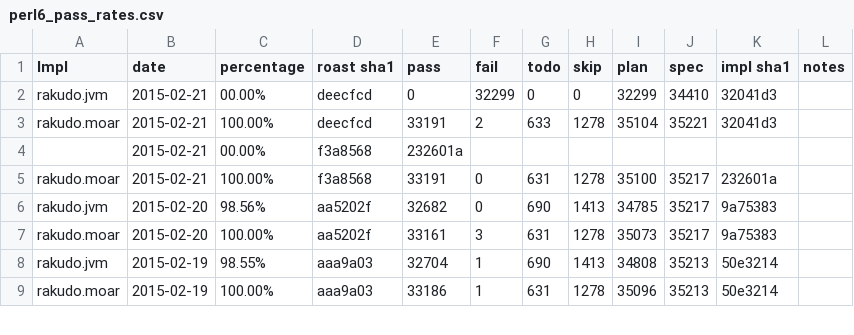
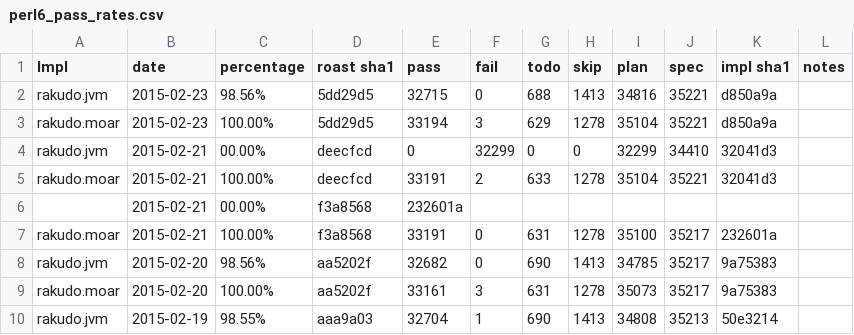
Before and after one commit to usev6/perl6-roast-data, a CSV file: perl6_pass_rates.csv, drawn as a sheet; only a part is shown; the shorter side is filled out with more unchanged rows; the diff names each change by its address in the sheet, - before the commit and + after, or states it on an @@ line.

```diff
--- a/perl6_pass_rates.csv
+++ b/perl6_pass_rates.csv
+row 2: rakudo.jvm | 2015-02-23 | 98.56% | 5dd29d5 | 32715 | 0 | 688 | 1413 | 34816 | 35221 | d850a9a
+row 3: rakudo.moar | 2015-02-23 | 100.00% | 5dd29d5 | 33194 | 3 | 629 | 1278 | 35104 | 35221 | d850a9a
```
Also changed, not shown: 2 other files.
